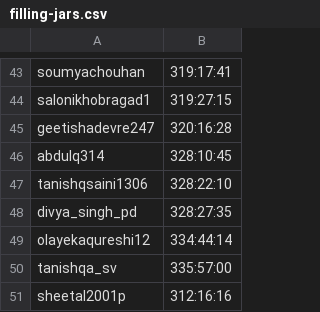
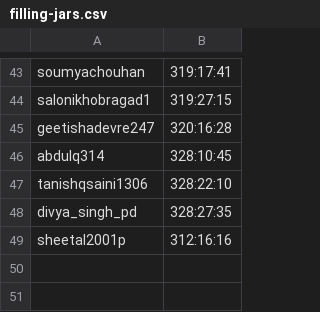
Before and after one commit to suryanjain14/14daysofcode_hackerrank_scraping, a CSV file: sheets/beginner/filling-jars.csv, drawn as a sheet; only a part is shown, gaps mark what is left out.

```diff
--- a/sheets/beginner/filling-jars.csv
+++ b/sheets/beginner/filling-jars.csv
@@ -48,4 +48,2 @@ tanishqsaini1306,328:22:10
 divya_singh_pd,328:27:35
-olayekaqureshi12,334:44:14
-tanishqa_sv,335:57:00
 sheetal2001p,312:16:16
```
Also changed, not shown: 2 other files.
